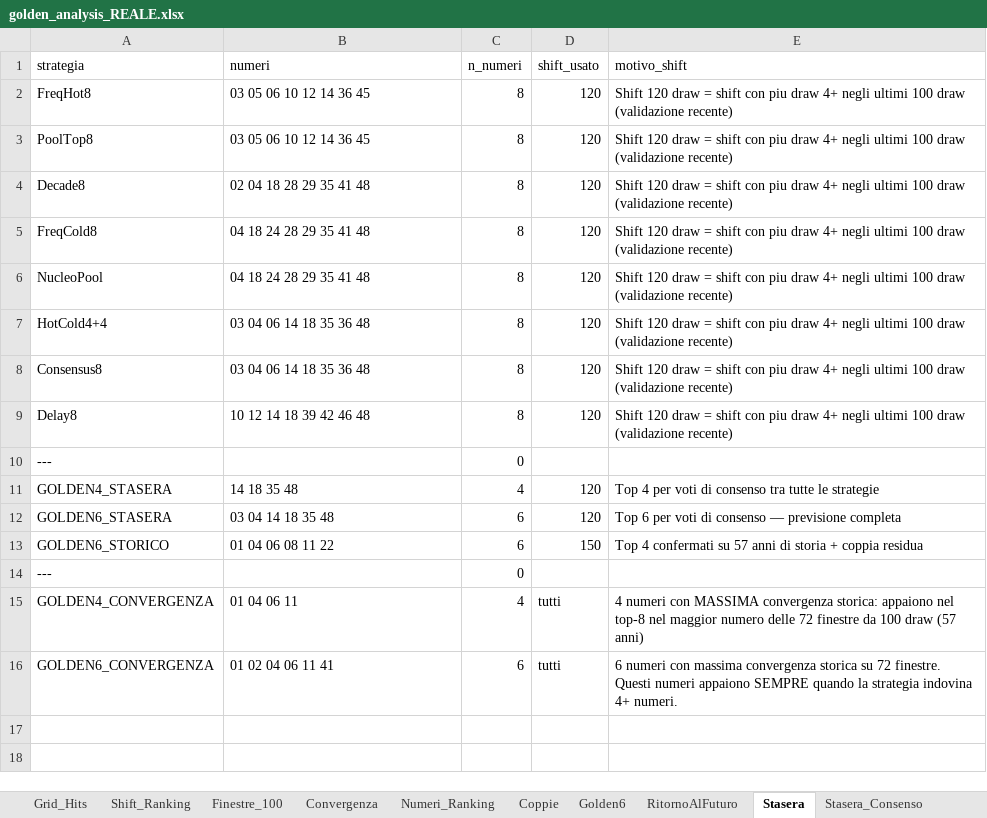
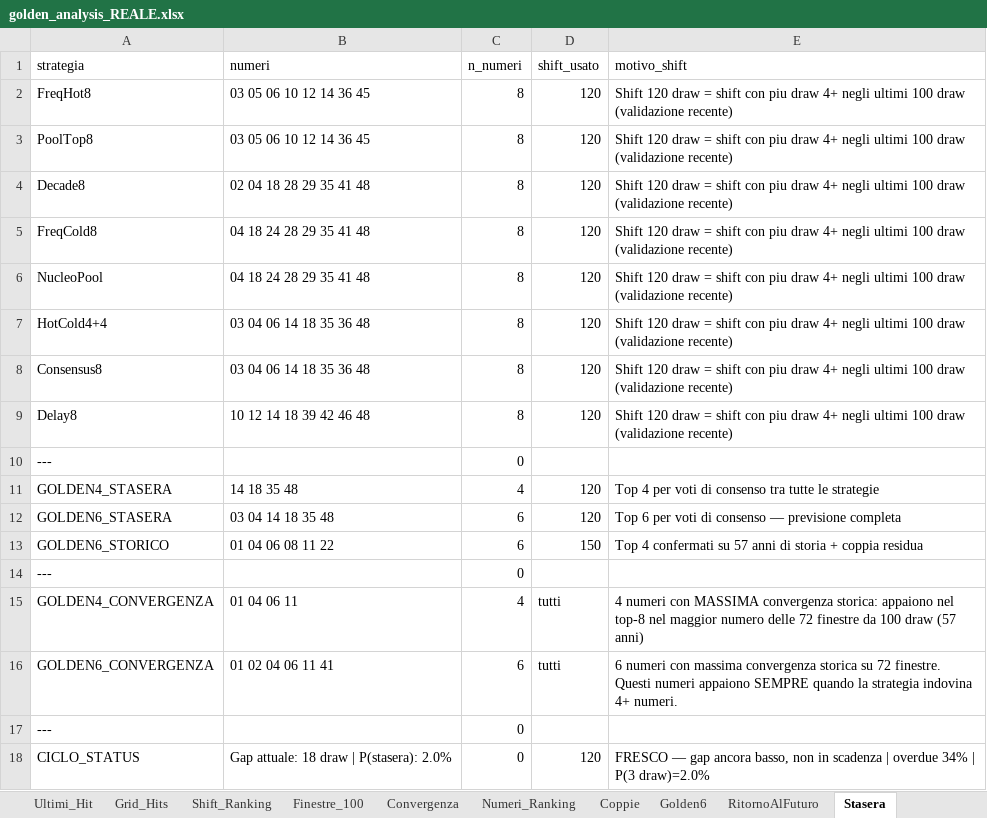
Before and after one commit to Cigolone84/https-your_pat-github.com-Cigolone84-memecoin-bot, an Excel workbook: golden_analysis_REALE.xlsx, sheet Stasera, drawn as a sheet; values as stored, in another font and other column widths than the file's, no borders; the diff names each change by its address in the sheet, - before the commit and + after, or states it on an @@ line.

```diff
--- a/golden_analysis_REALE.xlsx (sheet Stasera)
+++ b/golden_analysis_REALE.xlsx (sheet Stasera)
+sheet tab: Ultimi_Hit
+row 17: --- |  | 0
+row 18: CICLO_STATUS | Gap attuale: 18 draw | P(stasera): 2.0% | 0 | 120 | FRESCO — gap ancora basso, non in scadenza | overdue 34% | P(3 draw)=2.0%
```
Also changed, not shown: other sheet tabs, 1 other file.
